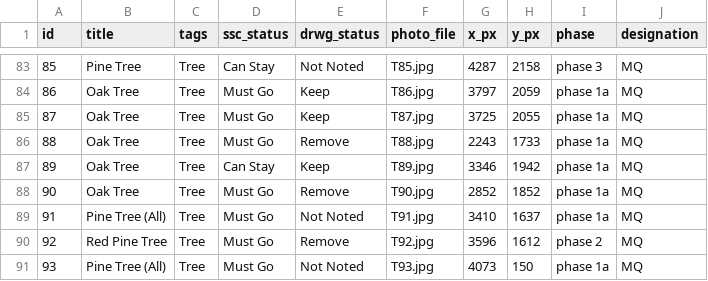
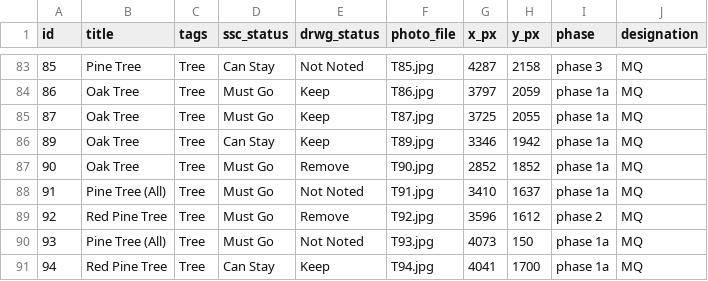
Before and after one commit to cdublu1796/marquette-existing-conditions, a CSV file: manifest_trees.csv, drawn as a sheet; only a part is shown, gaps mark what is left out; the shorter side is filled out with more unchanged rows; the diff names each change by its address in the sheet, - before the commit and + after, or states it on an @@ line.

Commit message:
Update manifest_trees.csv
deleted 88

```diff
--- a/manifest_trees.csv
+++ b/manifest_trees.csv
-row 86: 88 | Oak Tree | Tree | Must Go | Remove | T88.jpg | 2243 | 1733 | phase 1a | MQ
```
